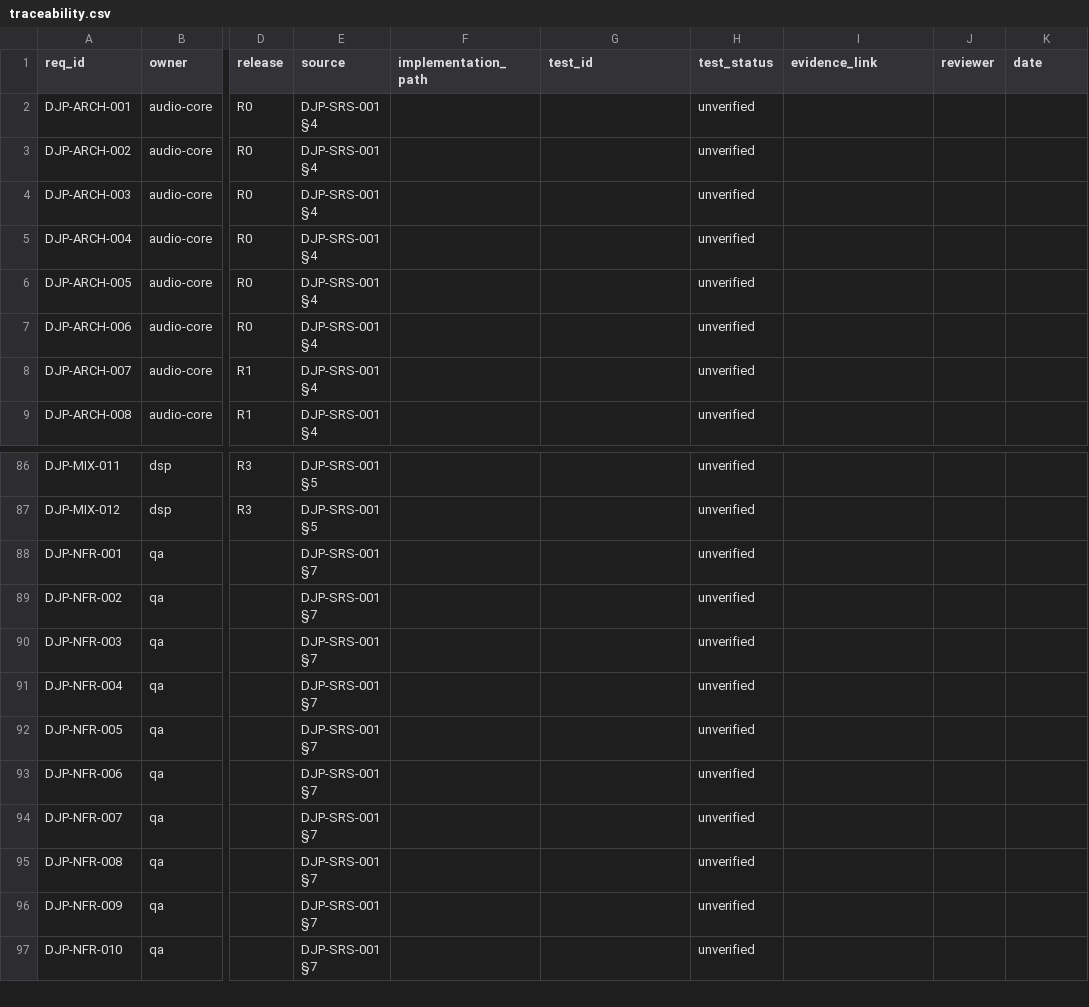
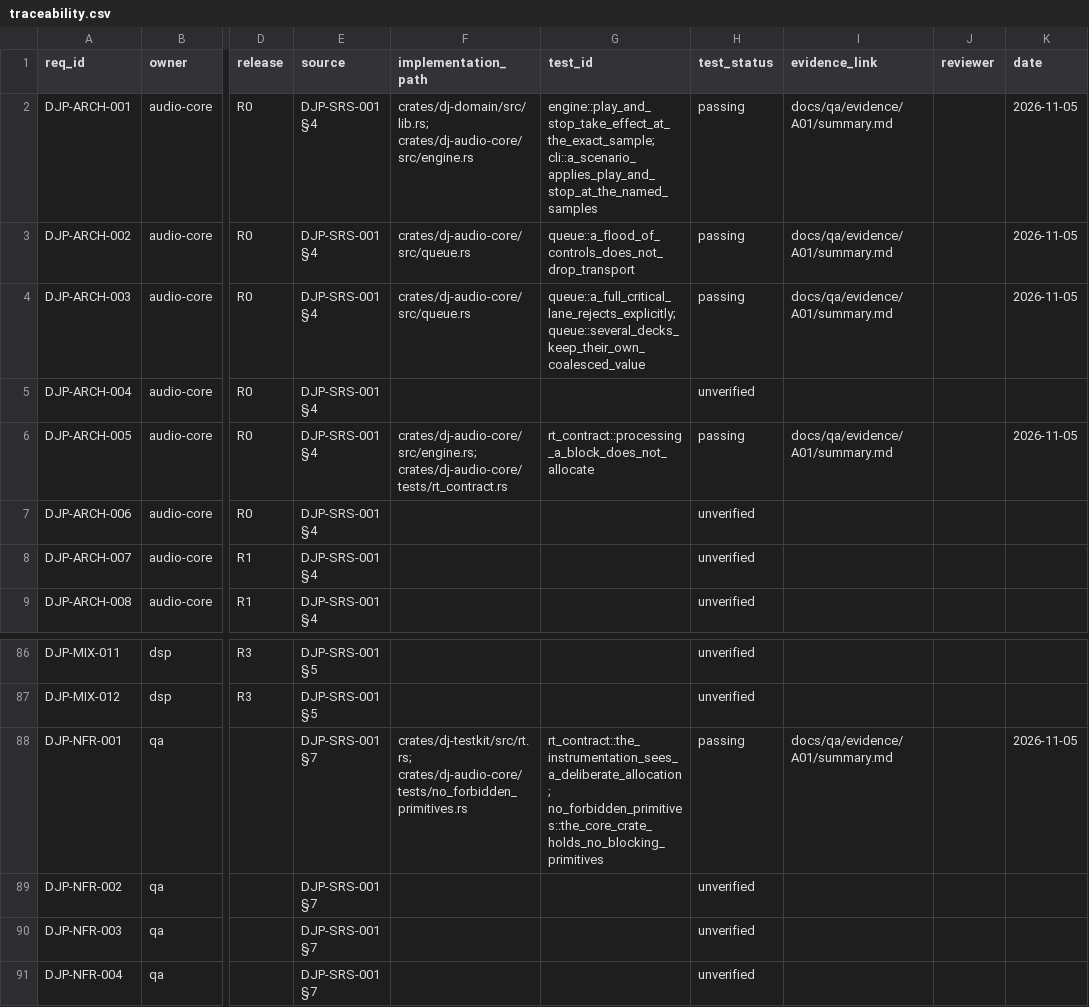
Before and after one commit to UncleAndy/hauler-dj-platform, a CSV file: docs/requirements/traceability.csv, drawn as a sheet; only a part is shown, gaps mark what is left out; the shorter side is filled out with more unchanged rows; the diff names each change by its address in the sheet, - before the commit and + after, or states it on an @@ line.

Commit message:
A01: contracts, bounded RT queue, sample-accurate scheduler, offline render
The engine now has the three things the rest of the roadmap is built on, each with a
test that fails if someone weakens it:

- dj-domain: command-v1/state-v1 as serde types, classified into critical
  (Play/Stop/Cue/Seek/Loop) and coalesced (tempo/gain/crossfader, one slot per deck).
  The wire format is pinned byte for byte by golden strings, because a second process
  will read it (ADR-003) and renaming a field is a protocol change, not a refactor.
- dj-audio-core: fixed-capacity queue with a critical lane that rejects explicitly
  instead of dropping Stop silently; a render loop that splits the block at the command
  boundary so a command lands on the exact sample it named; PCM16 WAV writer; per-block
  timing.
- dj-testkit: a CountingAllocator plus RtScope, so "the callback does not allocate" is
  an assertion over 200 blocks rather than a review comment. A second guard greps the
  core crate for locks, threads, logging and file I/O.
- dj-headless: `sine` and `scenario` (JSON) modes print a JSON report with the exact
  frame count, peak/RMS, the sample each command was applied at, and --measure
  percentiles. Exit codes 0/2/3.

Verified: 63 tests, clippy -D warnings clean, gate green. 4800 frames render to 9644
bytes (44 + 4800*2), two runs are byte-identical; Play at 1000 and Stop at 4000 leave
silence, signal, silence with applied_at_sample reported as 1000 and 4000. Block
processing offline: p50 2.6 us, p99 6.3 us, max 17.2 us against a 5333 us budget —
recorded as a first data point, explicitly not the DJP-NFR-003 verdict.

Not claimed: no device output, no xruns/soak, one deck (Cue/Seek/Loop answer
Rejected(NotSupported)), crossfader published but inaudible until deck B exists.

```diff
--- a/docs/requirements/traceability.csv
+++ b/docs/requirements/traceability.csv
-F2 (implementation_path): (empty)
+F2 (implementation_path): crates/dj-domain/src/lib.rs; crates/dj-audio-core/src/engine.rs
-G2 (test_id): (empty)
+G2 (test_id): engine::play_and_stop_take_effect_at_the_exact_sample; cli::a_scenario_applies_play_and_stop_at_the_named_samples
-H2:H4 (test_status): unverified
+H2:H4 (test_status): passing
-I2:I4 (evidence_link): (empty)
+I2:I4 (evidence_link): docs/qa/evidence/A01/summary.md
-K2:K4 (date): (empty)
+K2:K4 (date): 2026-11-05
-F3:F4 (implementation_path): (empty)
+F3:F4 (implementation_path): crates/dj-audio-core/src/queue.rs
-G3 (test_id): (empty)
+G3 (test_id): queue::a_flood_of_controls_does_not_drop_transport
-G4 (test_id): (empty)
+G4 (test_id): queue::a_full_critical_lane_rejects_explicitly; queue::several_decks_keep_their_own_coalesced_value
-F6 (implementation_path): (empty)
+F6 (implementation_path): crates/dj-audio-core/src/engine.rs; crates/dj-audio-core/tests/rt_contract.rs
-G6 (test_id): (empty)
+G6 (test_id): rt_contract::processing_a_block_does_not_allocate
-H6 (test_status): unverified
+H6 (test_status): passing
-I6 (evidence_link): (empty)
+I6 (evidence_link): docs/qa/evidence/A01/summary.md
-K6 (date): (empty)
+K6 (date): 2026-11-05
-F88 (implementation_path): (empty)
+F88 (implementation_path): crates/dj-testkit/src/rt.rs; crates/dj-audio-core/tests/no_forbidden_primitives.rs
-G88 (test_id): (empty)
+G88 (test_id): rt_contract::the_instrumentation_sees_a_deliberate_allocation; no_forbidden_primitives::the_core_crate_holds_no_blocking_primitives
-H88 (test_status): unverified
+H88 (test_status): passing
-I88 (evidence_link): (empty)
+I88 (evidence_link): docs/qa/evidence/A01/summary.md
-K88 (date): (empty)
+K88 (date): 2026-11-05
```
Also changed, not shown: 32 other files.
